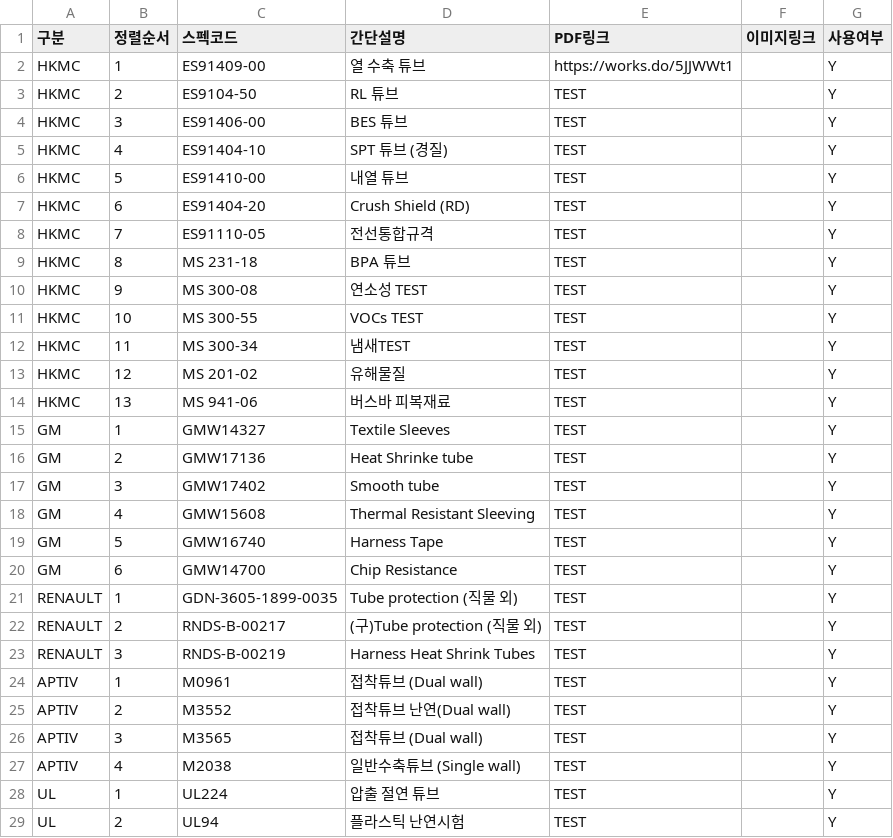
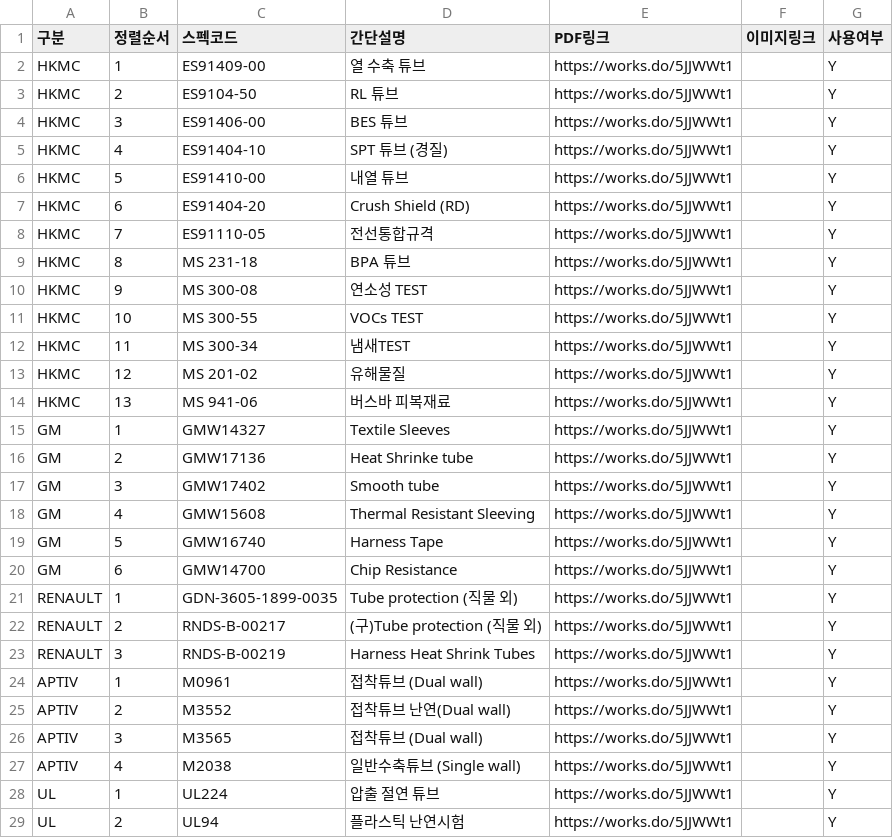
Before and after one commit to minkyodang01-cmd/naver-bot, a CSV file: data.csv, drawn as a sheet; only a part is shown; the diff covers the shown part only.

Commit message:
Add files via upload

```diff
--- a/data.csv
+++ b/data.csv
@@ -2,28 +2,28 @@
 HKMC,1,ES91409-00 ,열 수축 튜브,https://works.do/5JJWWt1,,Y
-HKMC,2,ES9104-50 ,RL 튜브,TEST,,Y
-HKMC,3,ES91406-00 ,BES 튜브,TEST,,Y
-HKMC,4,ES91404-10,SPT 튜브 (경질),TEST,,Y
-HKMC,5,ES91410-00,내열 튜브,TEST,,Y
-HKMC,6,ES91404-20,Crush Shield (RD),TEST,,Y
-HKMC,7,ES91110-05 ,전선통합규격,TEST,,Y
-HKMC,8,MS 231-18,BPA 튜브,TEST,,Y
-HKMC,9,MS 300-08,연소성 TEST,TEST,,Y
-HKMC,10,MS 300-55,VOCs TEST,TEST,,Y
-HKMC,11,MS 300-34,냄새TEST,TEST,,Y
-HKMC,12,MS 201-02,유해물질,TEST,,Y
-HKMC,13,MS 941-06,버스바 피복재료,TEST,,Y
-GM,1,GMW14327,Textile Sleeves,TEST,,Y
-GM,2,GMW17136,Heat Shrinke tube,TEST,,Y
-GM,3,GMW17402,Smooth tube ,TEST,,Y
-GM,4,GMW15608,Thermal Resistant Sleeving ,TEST,,Y
-GM,5,GMW16740,Harness Tape,TEST,,Y
-GM,6,GMW14700,Chip Resistance,TEST,,Y
-RENAULT,1,GDN-3605-1899-0035,Tube protection (직물 외),TEST,,Y
-RENAULT,2,RNDS-B-00217,(구)Tube protection (직물 외),TEST,,Y
-RENAULT,3,RNDS-B-00219,Harness Heat Shrink Tubes,TEST,,Y
-APTIV,1,M0961,접착튜브 (Dual wall),TEST,,Y
-APTIV,2,M3552,접착튜브 난연(Dual wall),TEST,,Y
-APTIV,3,M3565,접착튜브 (Dual wall),TEST,,Y
-APTIV,4,M2038,일반수축튜브 (Single wall),TEST,,Y
-UL,1,UL224,압출 절연 튜브,TEST,,Y
-UL,2,UL94,플라스틱 난연시험,TEST,,Y
+HKMC,2,ES9104-50 ,RL 튜브,https://works.do/5JJWWt1,,Y
+HKMC,3,ES91406-00 ,BES 튜브,https://works.do/5JJWWt1,,Y
+HKMC,4,ES91404-10,SPT 튜브 (경질),https://works.do/5JJWWt1,,Y
+HKMC,5,ES91410-00,내열 튜브,https://works.do/5JJWWt1,,Y
+HKMC,6,ES91404-20,Crush Shield (RD),https://works.do/5JJWWt1,,Y
+HKMC,7,ES91110-05 ,전선통합규격,https://works.do/5JJWWt1,,Y
+HKMC,8,MS 231-18,BPA 튜브,https://works.do/5JJWWt1,,Y
+HKMC,9,MS 300-08,연소성 TEST,https://works.do/5JJWWt1,,Y
+HKMC,10,MS 300-55,VOCs TEST,https://works.do/5JJWWt1,,Y
+HKMC,11,MS 300-34,냄새TEST,https://works.do/5JJWWt1,,Y
+HKMC,12,MS 201-02,유해물질,https://works.do/5JJWWt1,,Y
+HKMC,13,MS 941-06,버스바 피복재료,https://works.do/5JJWWt1,,Y
+GM,1,GMW14327,Textile Sleeves,https://works.do/5JJWWt1,,Y
+GM,2,GMW17136,Heat Shrinke tube,https://works.do/5JJWWt1,,Y
+GM,3,GMW17402,Smooth tube ,https://works.do/5JJWWt1,,Y
+GM,4,GMW15608,Thermal Resistant Sleeving ,https://works.do/5JJWWt1,,Y
+GM,5,GMW16740,Harness Tape,https://works.do/5JJWWt1,,Y
+GM,6,GMW14700,Chip Resistance,https://works.do/5JJWWt1,,Y
+RENAULT,1,GDN-3605-1899-0035,Tube protection (직물 외),https://works.do/5JJWWt1,,Y
+RENAULT,2,RNDS-B-00217,(구)Tube protection (직물 외),https://works.do/5JJWWt1,,Y
+RENAULT,3,RNDS-B-00219,Harness Heat Shrink Tubes,https://works.do/5JJWWt1,,Y
+APTIV,1,M0961,접착튜브 (Dual wall),https://works.do/5JJWWt1,,Y
+APTIV,2,M3552,접착튜브 난연(Dual wall),https://works.do/5JJWWt1,,Y
+APTIV,3,M3565,접착튜브 (Dual wall),https://works.do/5JJWWt1,,Y
+APTIV,4,M2038,일반수축튜브 (Single wall),https://works.do/5JJWWt1,,Y
+UL,1,UL224,압출 절연 튜브,https://works.do/5JJWWt1,,Y
+UL,2,UL94,플라스틱 난연시험,https://works.do/5JJWWt1,,Y
```
Also changed, not shown: 1 edited cell elsewhere in this file.
